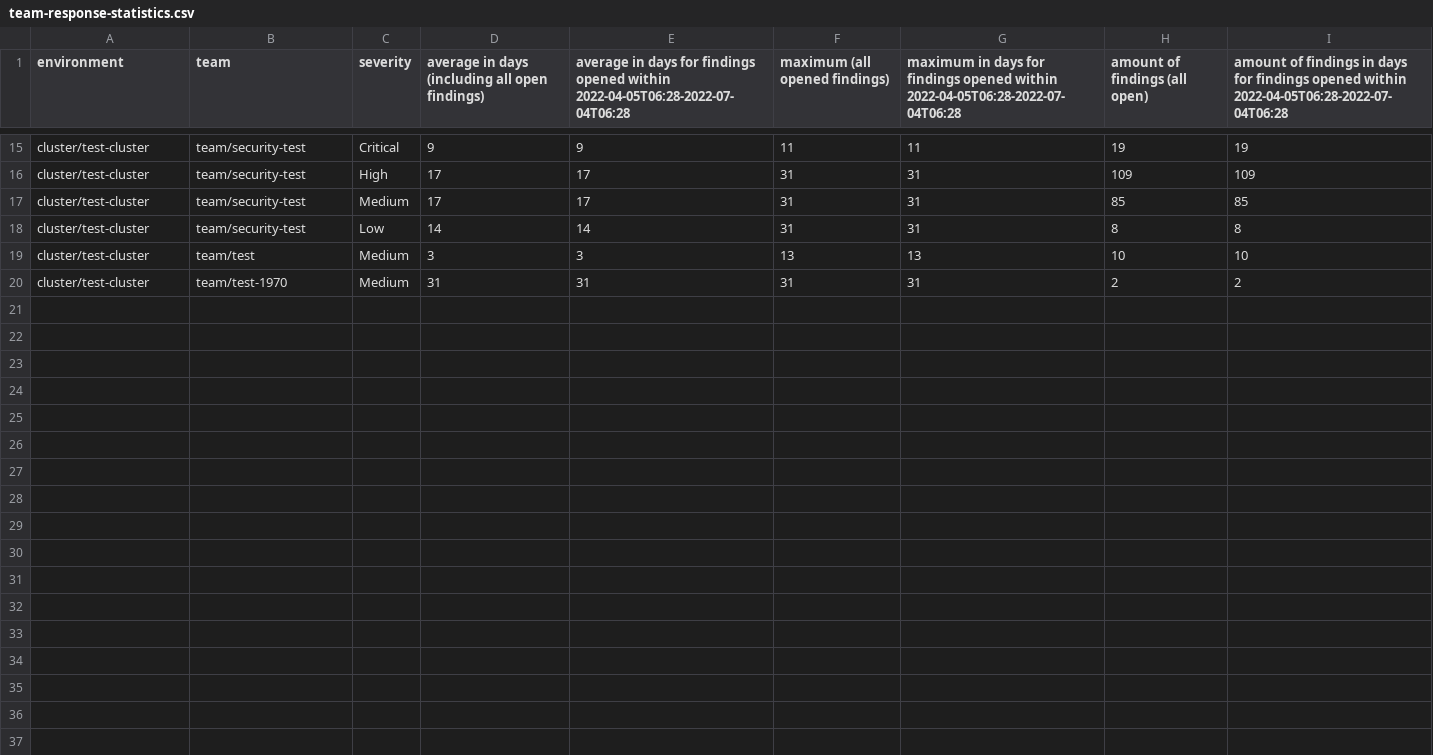
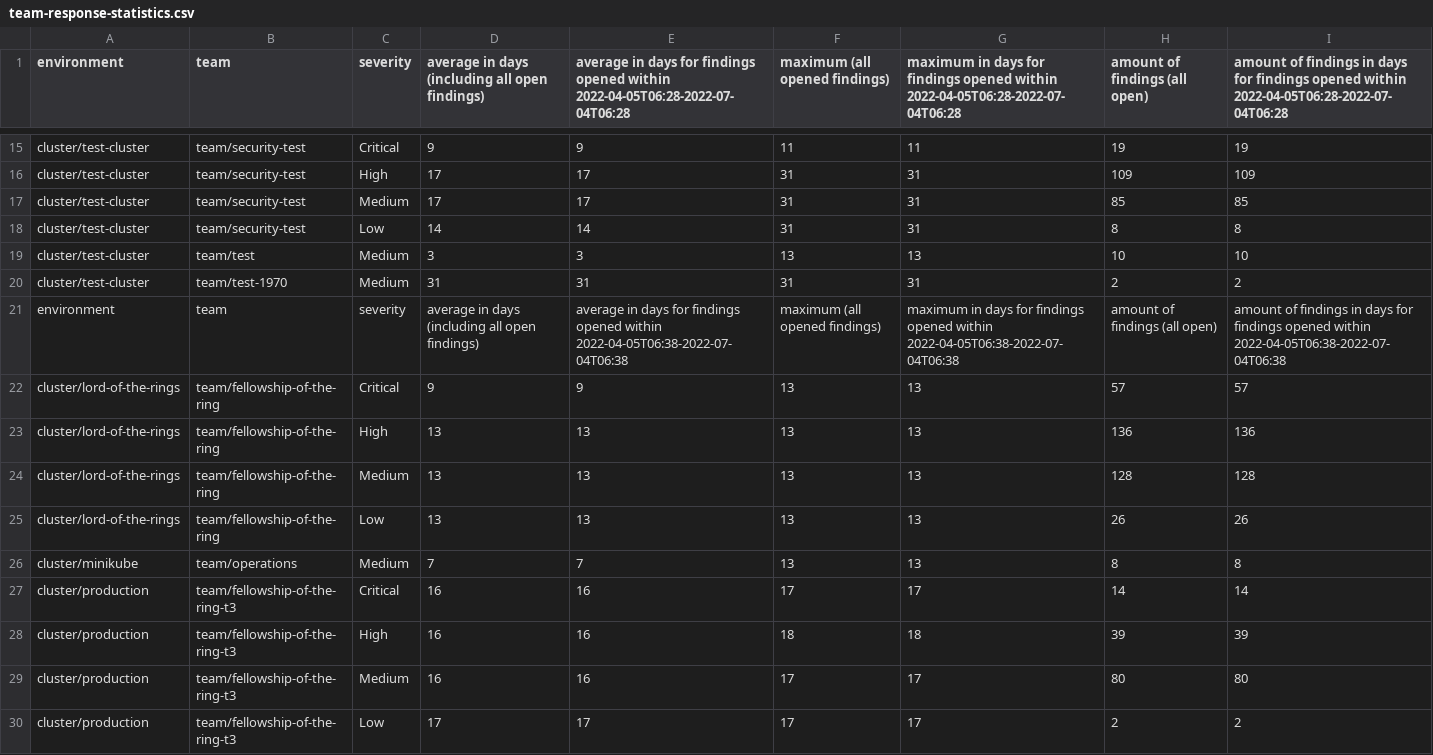
Before and after one commit to pagel-pro/cluster-image-scanner-all-results, a CSV file: 20220704/team-response-statistics.csv, drawn as a sheet; only a part is shown, gaps mark what is left out; the diff covers the shown part only; the diff names each change by its address in the sheet, - before the commit and + after, or states it on an @@ line.

Commit message:
add response statistics

```diff
--- a/20220704/team-response-statistics.csv
+++ b/20220704/team-response-statistics.csv
+row 21: environment | team | severity | average in days (including all open findings) | average in days for findings opened within 2022-04-05T06:38-2022-07-04T06:38 | maximum (all opened findings) | maximum in days for findings opened within 2022-04-05T06:38-2022-07-04T06:38 | amount of findings (all open) | amount of findings in days for findings opened within 2022-04-05T06:38-2022-07-04T06:38
+row 22: cluster/lord-of-the-rings | team/fellowship-of-the-ring | Critical | 9 | 9 | 13 | 13 | 57 | 57
+row 23: cluster/lord-of-the-rings | team/fellowship-of-the-ring | High | 13 | 13 | 13 | 13 | 136 | 136
+row 24: cluster/lord-of-the-rings | team/fellowship-of-the-ring | Medium | 13 | 13 | 13 | 13 | 128 | 128
+row 25: cluster/lord-of-the-rings | team/fellowship-of-the-ring | Low | 13 | 13 | 13 | 13 | 26 | 26
+row 26: cluster/minikube | team/operations | Medium | 7 | 7 | 13 | 13 | 8 | 8
+row 27: cluster/production | team/fellowship-of-the-ring-t3 | Critical | 16 | 16 | 17 | 17 | 14 | 14
+row 28: cluster/production | team/fellowship-of-the-ring-t3 | High | 16 | 16 | 18 | 18 | 39 | 39
+row 29: cluster/production | team/fellowship-of-the-ring-t3 | Medium | 16 | 16 | 17 | 17 | 80 | 80
+row 30: cluster/production | team/fellowship-of-the-ring-t3 | Low | 17 | 17 | 17 | 17 | 2 | 2
```
Also changed, not shown: 10 added rows elsewhere in this file.
